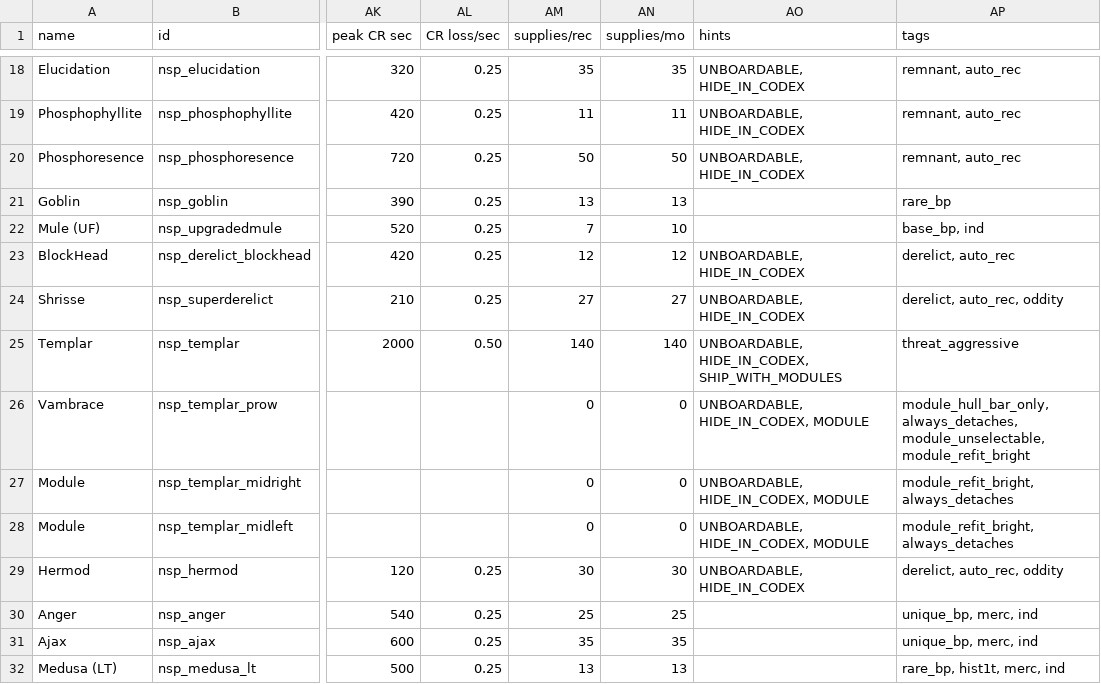
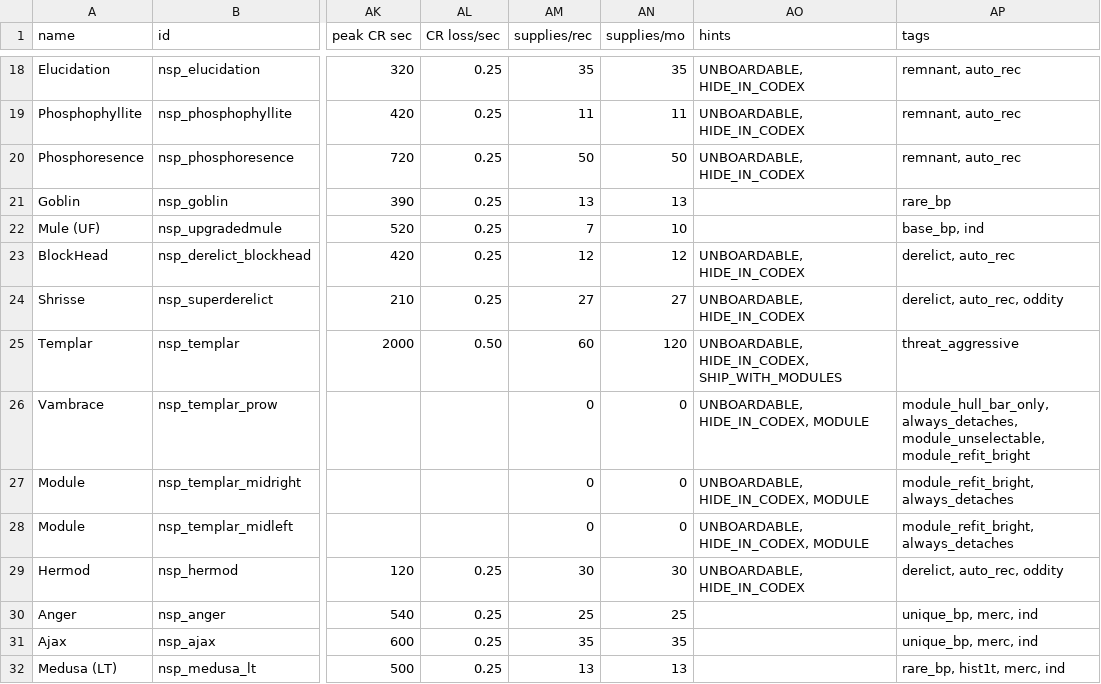
Before and after one commit to NEONN1111/XXARRA-S-VARIETY-PACK, a CSV file: data/hulls/ship_data.csv, drawn as a sheet; only a part is shown, gaps mark what is left out; the diff names each change by its address in the sheet, - before the commit and + after, or states it on an @@ line.

```diff
--- a/data/hulls/ship_data.csv
+++ b/data/hulls/ship_data.csv
-AM25 (supplies/rec): 140
+AM25 (supplies/rec): 60
-AN25 (supplies/mo): 140
+AN25 (supplies/mo): 120
```
Also changed, not shown: 3 other files.
